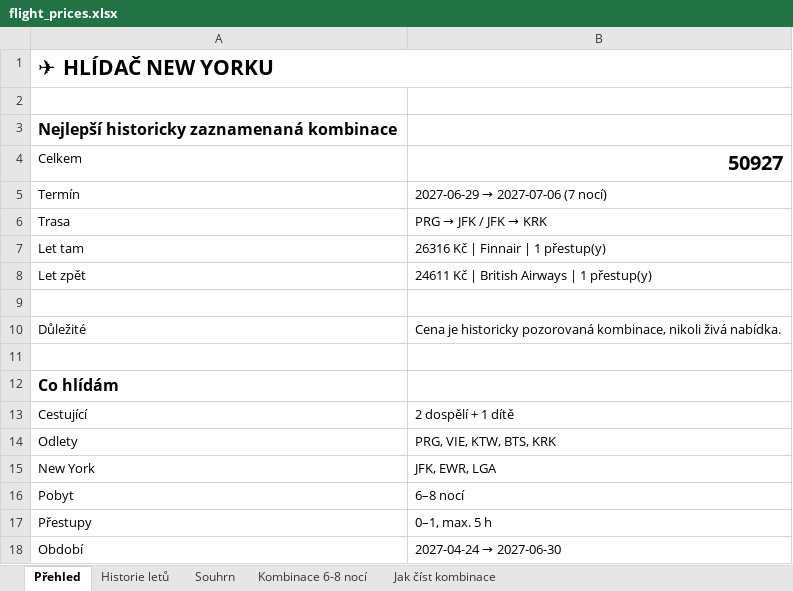
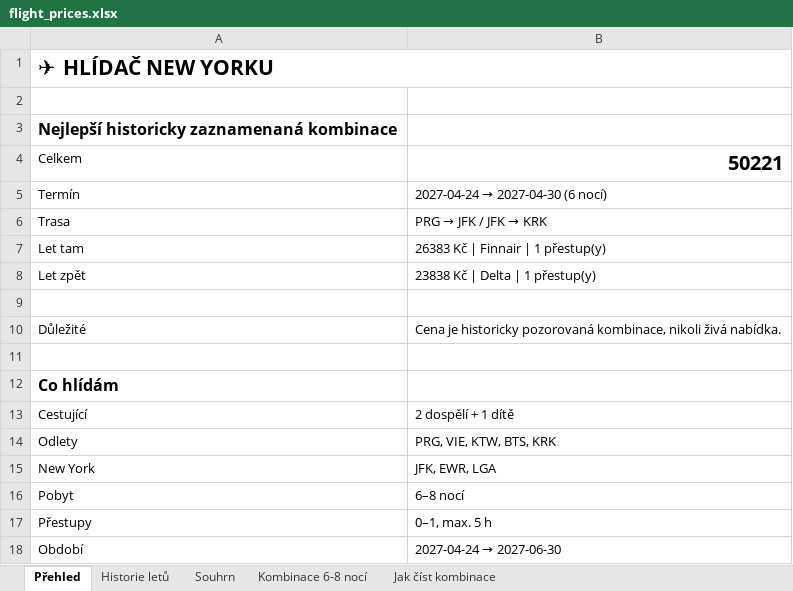
Before and after one commit to UM-26/flight-price-agent, an Excel workbook: data/flight_prices.xlsx, sheet Přehled, drawn as a sheet; values as stored, in another font and other column widths than the file's, no borders; the diff names each change by its address in the sheet, - before the commit and + after, or states it on an @@ line.

```diff
--- a/data/flight_prices.xlsx (sheet Přehled)
+++ b/data/flight_prices.xlsx (sheet Přehled)
-B4: 50927
+B4: 50221
@@ B5: 2027-06-29 → 2027-07-06 (7 nocí) → 2027-04-24 → 2027-04-30 (6 nocí) @@
-B7: 26316 Kč | Finnair | 1 přestup(y)
+B7: 26383 Kč | Finnair | 1 přestup(y)
-B8: 24611 Kč | British Airways | 1 přestup(y)
+B8: 23838 Kč | Delta | 1 přestup(y)
```
Also changed, not shown: sheet Kombinace 6-8 nocí, sheet Historie letů, sheet Souhrn, 2 other files.
